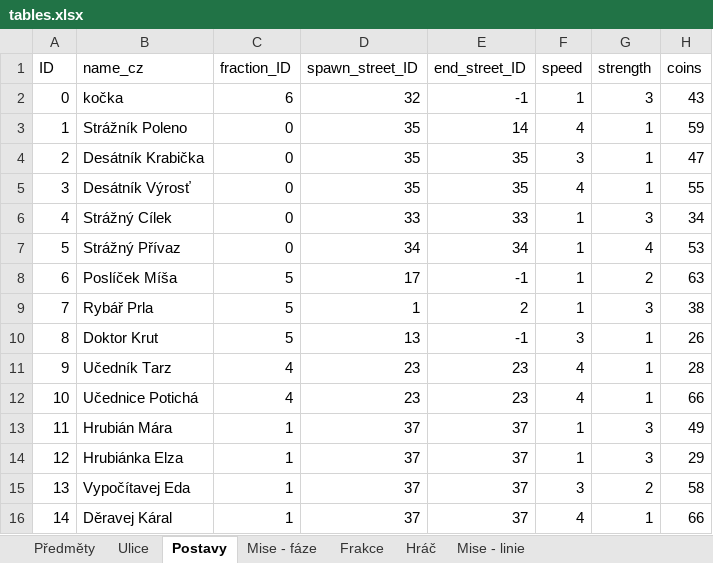
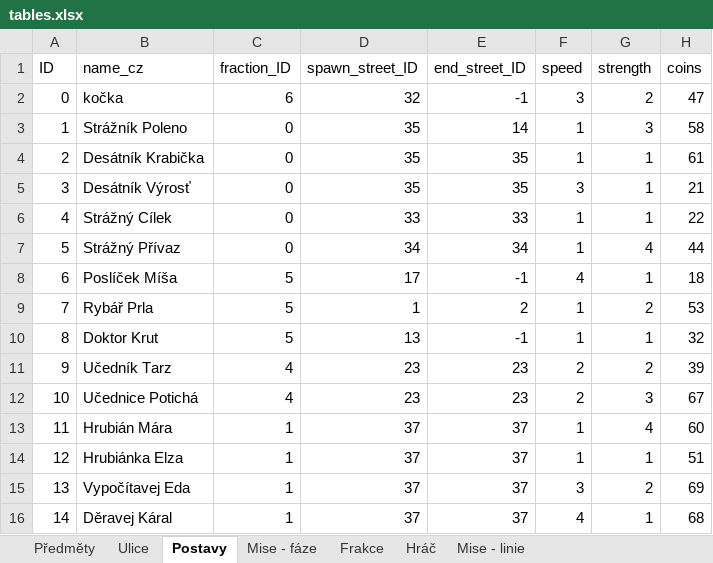
Before and after one commit to Coelurus/DnD-Telegram-Bot, an Excel workbook: zzz_other/tables.xlsx, sheet Postavy, drawn as a sheet; only a part is shown; values as stored, in another font and other column widths than the file's, no borders; the diff covers the shown part only; the diff names each change by its address in the sheet, - before the commit and + after, or states it on an @@ line.

```diff
--- a/zzz_other/tables.xlsx (sheet Postavy)
+++ b/zzz_other/tables.xlsx (sheet Postavy)
-F2 (speed): 1
+F2 (speed): 3
-G2 (strength): 3
+G2 (strength): 2
-H2 (coins): 43
+H2 (coins): 47
-F3 (speed): 4
+F3 (speed): 1
-G3 (strength): 1
+G3 (strength): 3
-H3 (coins): 59
+H3 (coins): 58
-F4 (speed): 3
+F4 (speed): 1
-H4 (coins): 47
+H4 (coins): 61
-F5 (speed): 4
+F5 (speed): 3
-H5 (coins): 55
+H5 (coins): 21
-G6 (strength): 3
+G6 (strength): 1
-H6 (coins): 34
+H6 (coins): 22
-H7 (coins): 53
+H7 (coins): 44
-F8 (speed): 1
+F8 (speed): 4
-G8 (strength): 2
+G8 (strength): 1
-H8 (coins): 63
+H8 (coins): 18
-G9 (strength): 3
+G9 (strength): 2
-H9 (coins): 38
+H9 (coins): 53
-F10 (speed): 3
+F10 (speed): 1
-H10 (coins): 26
+H10 (coins): 32
-F11:F12 (speed): 4
+F11:F12 (speed): 2
-G11 (strength): 1
+G11 (strength): 2
-H11 (coins): 28
+H11 (coins): 39
-G12 (strength): 1
+G12 (strength): 3
-H12 (coins): 66
+H12 (coins): 67
-G13 (strength): 3
+G13 (strength): 4
-H13 (coins): 49
+H13 (coins): 60
-G14 (strength): 3
+G14 (strength): 1
-H14 (coins): 29
+H14 (coins): 51
-H15 (coins): 58
+H15 (coins): 69
-H16 (coins): 66
+H16 (coins): 68
```
Also changed, not shown: 48 edited cells elsewhere in this sheet, 8 other files.
